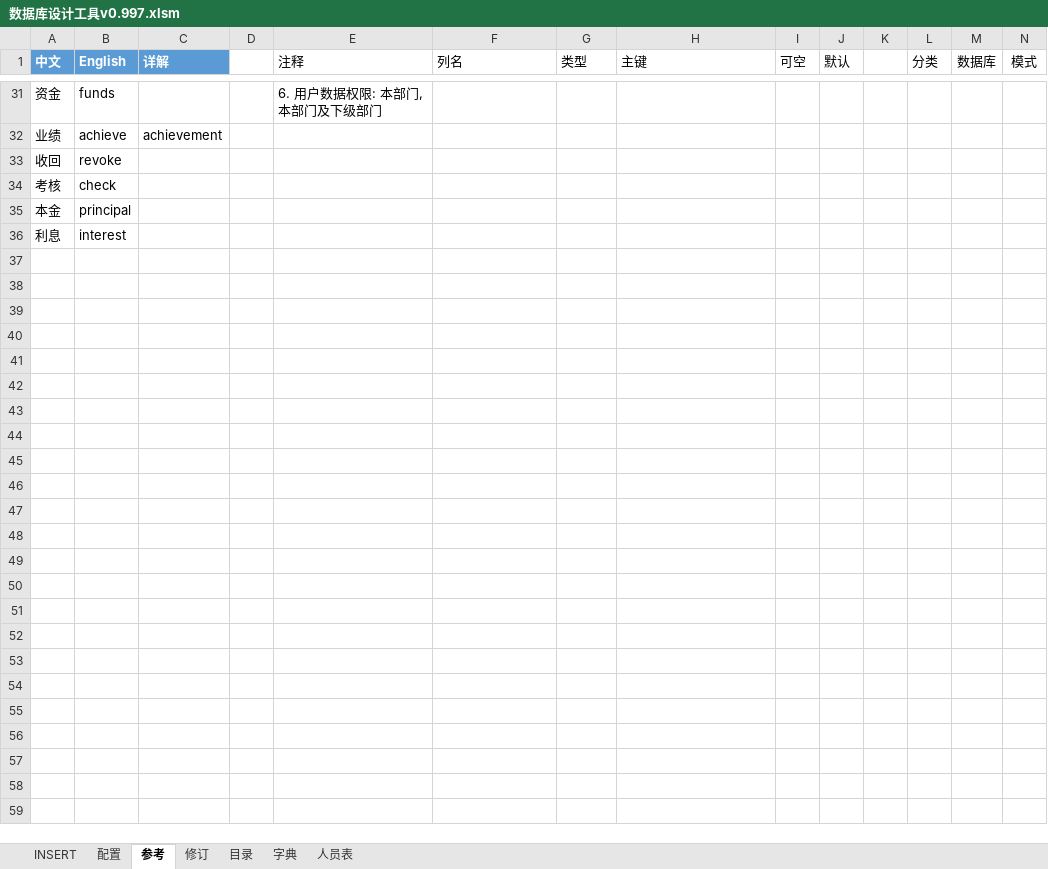
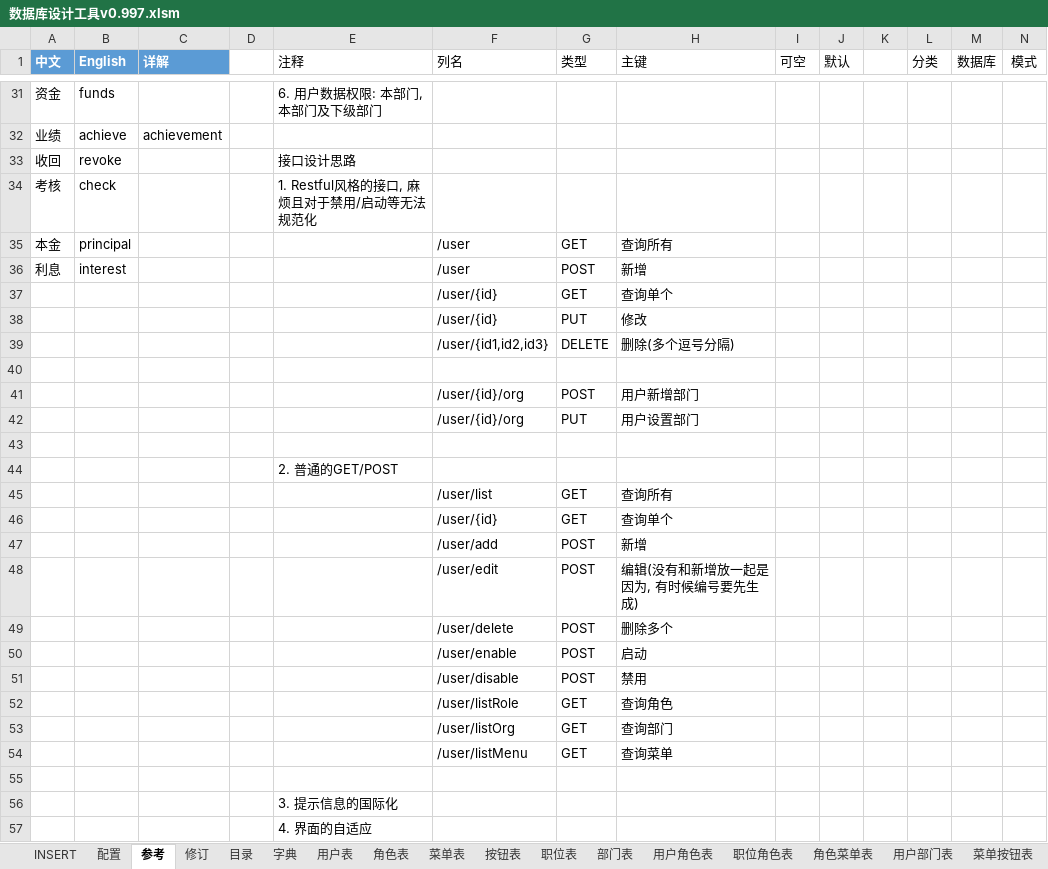
Before and after one commit to hepengju/ExcelVBAUtils, an Excel workbook: 01_数据库设计工具/数据库设计工具v0.997.xlsm, sheet 参考, drawn as a sheet; only a part is shown, gaps mark what is left out; values as stored, in another font and other column widths than the file's, no borders; charts and pictures and conditional formats and table styles not drawn; rows hold the shown columns only; the diff covers the shown part only; the diff names each change by its address in the sheet, - before the commit and + after, or states it on an @@ line.

```diff
--- a/01_数据库设计工具/数据库设计工具v0.997.xlsm (sheet 参考)
+++ b/01_数据库设计工具/数据库设计工具v0.997.xlsm (sheet 参考)
+sheet tab: 用户表
+sheet tab: 角色表
+sheet tab: 菜单表
+sheet tab: 按钮表
+sheet tab: 职位表
+sheet tab: 部门表
+sheet tab: 用户角色表
+sheet tab: 职位角色表
+sheet tab: 角色菜单表
+sheet tab: 用户部门表
+sheet tab: 菜单按钮表
-E33 (注释): (empty)
+E33 (注释): 接口设计思路
-E34 (注释): (empty)
+E34 (注释): 1. Restful风格的接口, 麻烦且对于禁用/启动等无法规范化
-F35:F36 (列名): (empty)
+F35:F36 (列名): /user
-G35 (类型): (empty)
+G35 (类型): GET
-H35 (主键): (empty)
+H35 (主键): 查询所有
-G36 (类型): (empty)
+G36 (类型): POST
-H36 (主键): (empty)
+H36 (主键): 新增
+row 37:  |  |  |  |  | /user/{id} | GET | 查询单个
+row 38:  |  |  |  |  | /user/{id} | PUT | 修改
+row 39:  |  |  |  |  | /user/{id1,id2,id3} | DELETE | 删除(多个逗号分隔)
+row 40: (empty)
+row 41:  |  |  |  |  | /user/{id}/org | POST | 用户新增部门
+row 42:  |  |  |  |  | /user/{id}/org | PUT | 用户设置部门
+row 43: (empty)
+row 44:  |  |  |  | 2. 普通的GET/POST
+row 45:  |  |  |  |  | /user/list | GET | 查询所有
+row 46:  |  |  |  |  | /user/{id} | GET | 查询单个
+row 47:  |  |  |  |  | /user/add | POST | 新增
+row 48:  |  |  |  |  | /user/edit | POST | 编辑(没有和新增放一起是因为, 有时候编号要先生成)
+row 49:  |  |  |  |  | /user/delete | POST | 删除多个
+row 50:  |  |  |  |  | /user/enable | POST | 启动
+row 51:  |  |  |  |  | /user/disable | POST | 禁用
+row 52:  |  |  |  |  | /user/listRole | GET | 查询角色
+row 53:  |  |  |  |  | /user/listOrg | GET | 查询部门
+row 54:  |  |  |  |  | /user/listMenu | GET | 查询菜单
+row 55: (empty)
+row 56:  |  |  |  | 3. 提示信息的国际化
+row 57:  |  |  |  | 4. 界面的自适应
```
Also changed, not shown: 2 edited cells elsewhere in this sheet, sheet 人员表, sheet 目录, charts or pictures.
